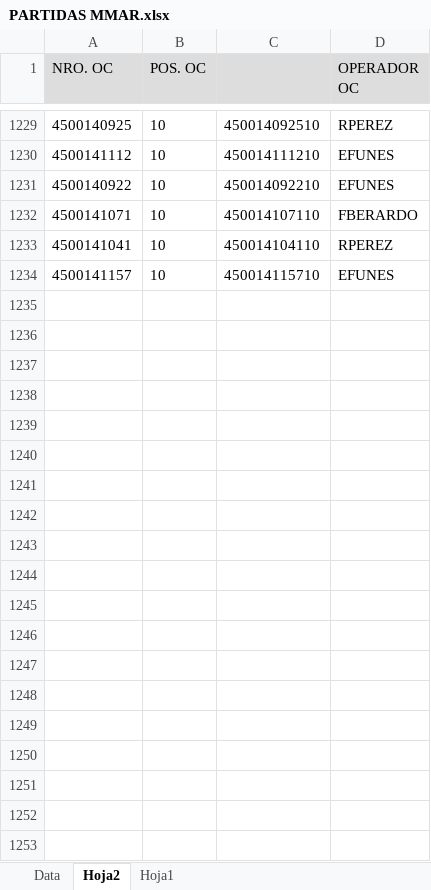
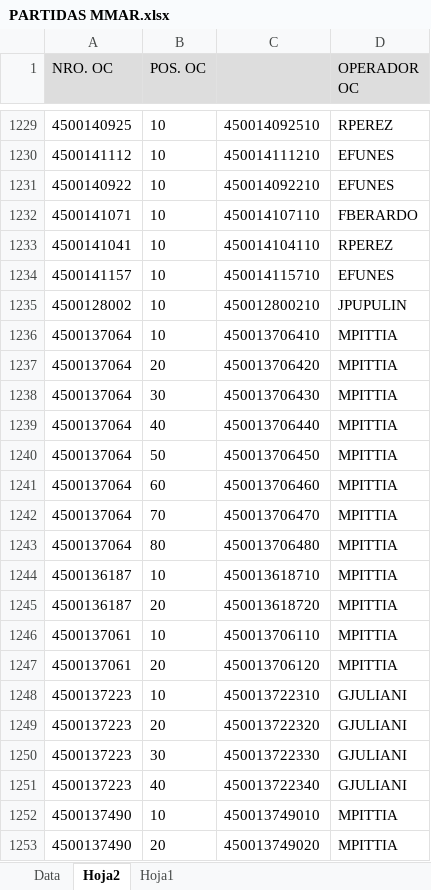
Before and after one commit to Abastecimiento-milicic/abast-milicic.github.io, an Excel workbook: data/PARTIDAS MMAR.xlsx, sheet Hoja2, drawn as a sheet; only a part is shown, gaps mark what is left out; values as stored, in another font and other column widths than the file's, no borders; the diff covers the shown part only; the diff names each change by its address in the sheet, - before the commit and + after, or states it on an @@ line.

```diff
--- a/data/PARTIDAS MMAR.xlsx (sheet Hoja2)
+++ b/data/PARTIDAS MMAR.xlsx (sheet Hoja2)
+row 1235: 4500128002 | 10 | 450012800210 | JPUPULIN
+row 1236: 4500137064 | 10 | 450013706410 | MPITTIA
+row 1237: 4500137064 | 20 | 450013706420 | MPITTIA
+row 1238: 4500137064 | 30 | 450013706430 | MPITTIA
+row 1239: 4500137064 | 40 | 450013706440 | MPITTIA
+row 1240: 4500137064 | 50 | 450013706450 | MPITTIA
+row 1241: 4500137064 | 60 | 450013706460 | MPITTIA
+row 1242: 4500137064 | 70 | 450013706470 | MPITTIA
+row 1243: 4500137064 | 80 | 450013706480 | MPITTIA
+row 1244: 4500136187 | 10 | 450013618710 | MPITTIA
+row 1245: 4500136187 | 20 | 450013618720 | MPITTIA
+row 1246: 4500137061 | 10 | 450013706110 | MPITTIA
+row 1247: 4500137061 | 20 | 450013706120 | MPITTIA
+row 1248: 4500137223 | 10 | 450013722310 | GJULIANI
+row 1249: 4500137223 | 20 | 450013722320 | GJULIANI
+row 1250: 4500137223 | 30 | 450013722330 | GJULIANI
+row 1251: 4500137223 | 40 | 450013722340 | GJULIANI
+row 1252: 4500137490 | 10 | 450013749010 | MPITTIA
+row 1253: 4500137490 | 20 | 450013749020 | MPITTIA
```
Also changed, not shown: 71 added rows elsewhere in this sheet, sheet Data, sheet Hoja1, formulas that keep their value, charts or pictures, data/Almacen MB52/Base MB52 365.XLSX, data/Almacen MB52/Combinados/Base MB52 365 - Combinado.xlsx, 35 other files.
